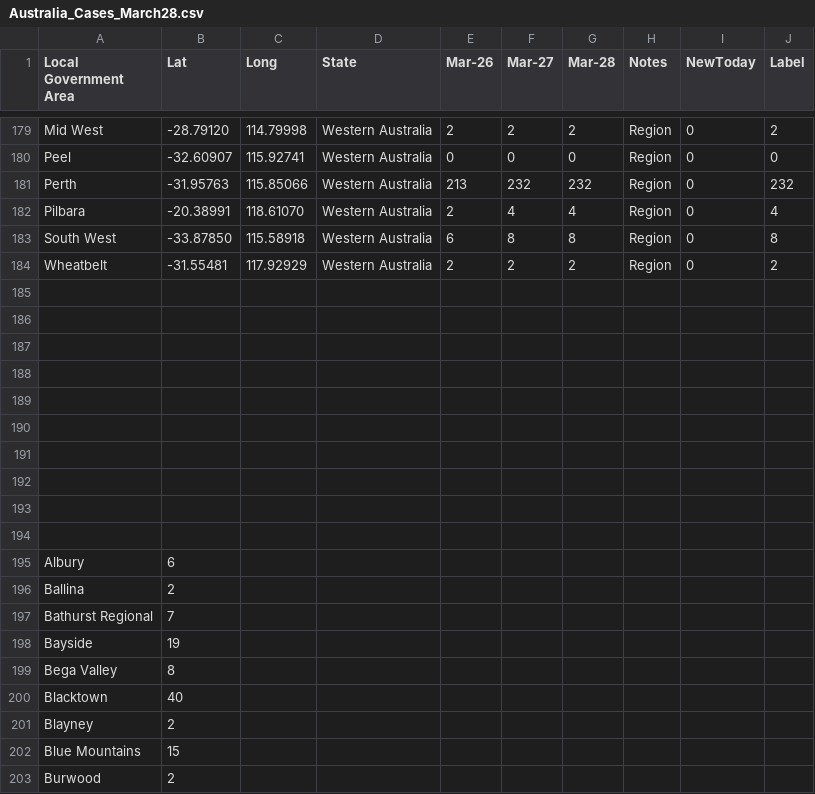
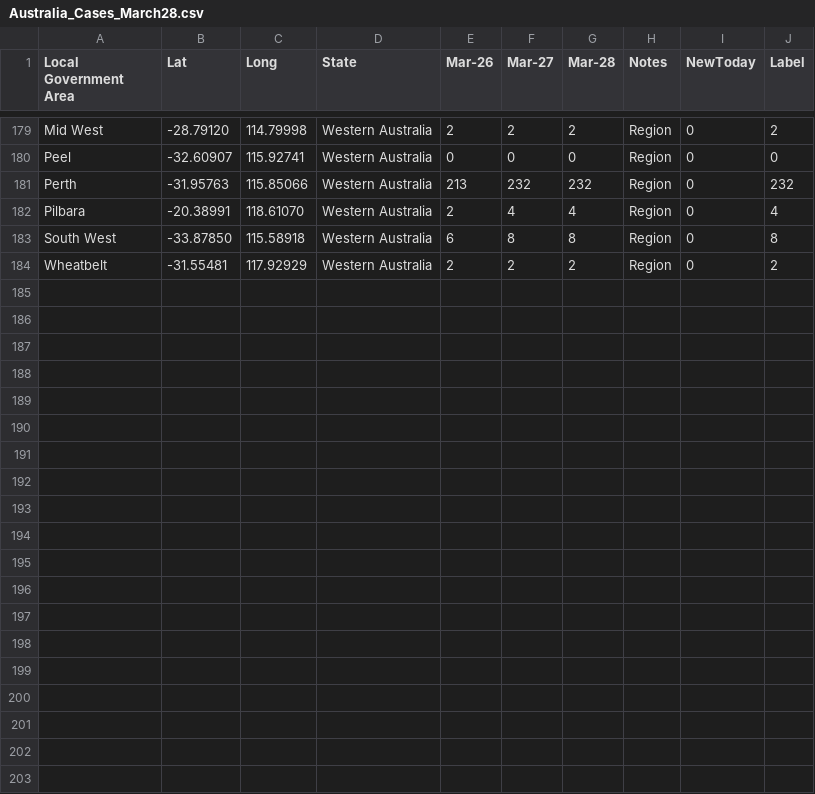
Before and after one commit to Nrg800/NCov2019_Data, a CSV file: AustraliaData/CSV/Australia_Cases_March28.csv, drawn as a sheet; only a part is shown, gaps mark what is left out; the diff covers the shown part only.

Commit message:
Add files via upload

```diff
--- a/AustraliaData/CSV/Australia_Cases_March28.csv
+++ b/AustraliaData/CSV/Australia_Cases_March28.csv
@@ -184,20 +184 @@ South West,-33.87850,115.58918,Western Australia,6,8,8,Region,0,8
 Wheatbelt,-31.55481,117.92929,Western Australia,2,2,2,Region,0,2
-,,,,,,,,,
-,,,,,,,,,
-,,,,,,,,,
-,,,,,,,,,
-,,,,,,,,,
-,,,,,,,,,
-,,,,,,,,,
-,,,,,,,,,
-,,,,,,,,,
-,,,,,,,,,
-Albury,6,,,,,,,,
-Ballina,2,,,,,,,,
-Bathurst Regional,7,,,,,,,,
-Bayside,19,,,,,,,,
-Bega Valley,8,,,,,,,,
-Blacktown,40,,,,,,,,
-Blayney,2,,,,,,,,
-Blue Mountains,15,,,,,,,,
-Burwood,2,,,,,,,,
```
Also changed, not shown: 80 removed rows elsewhere in this file.
